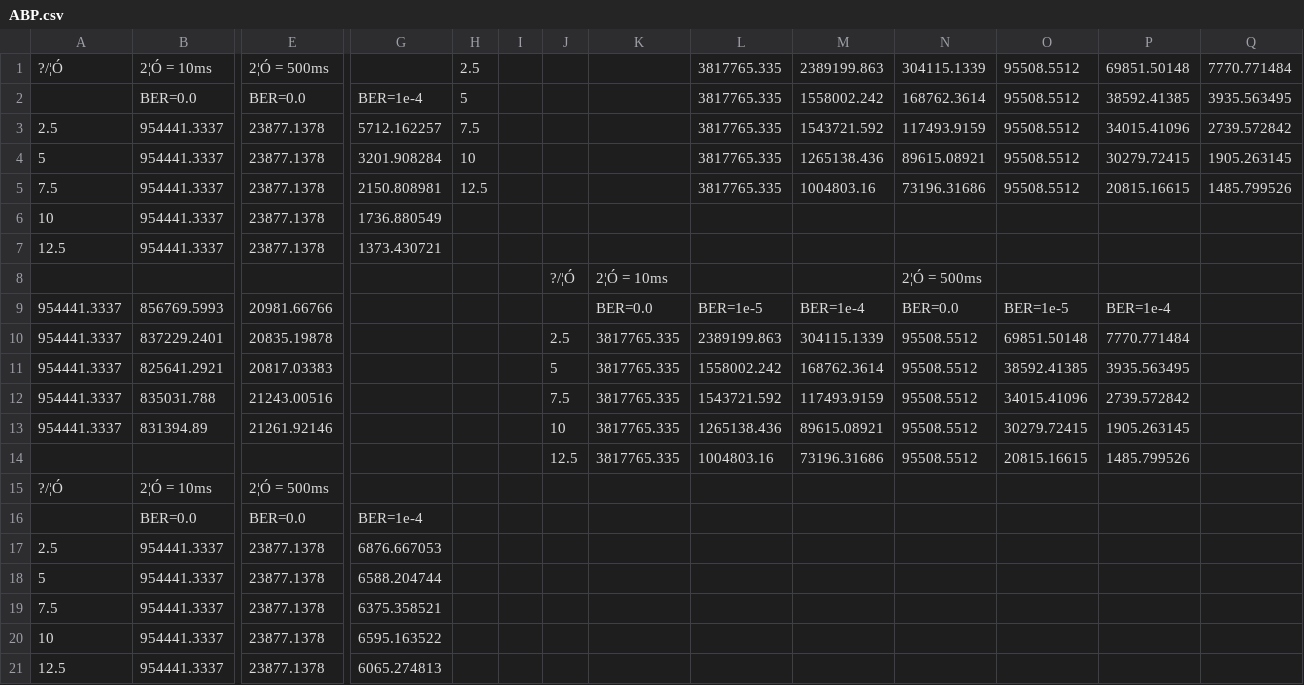
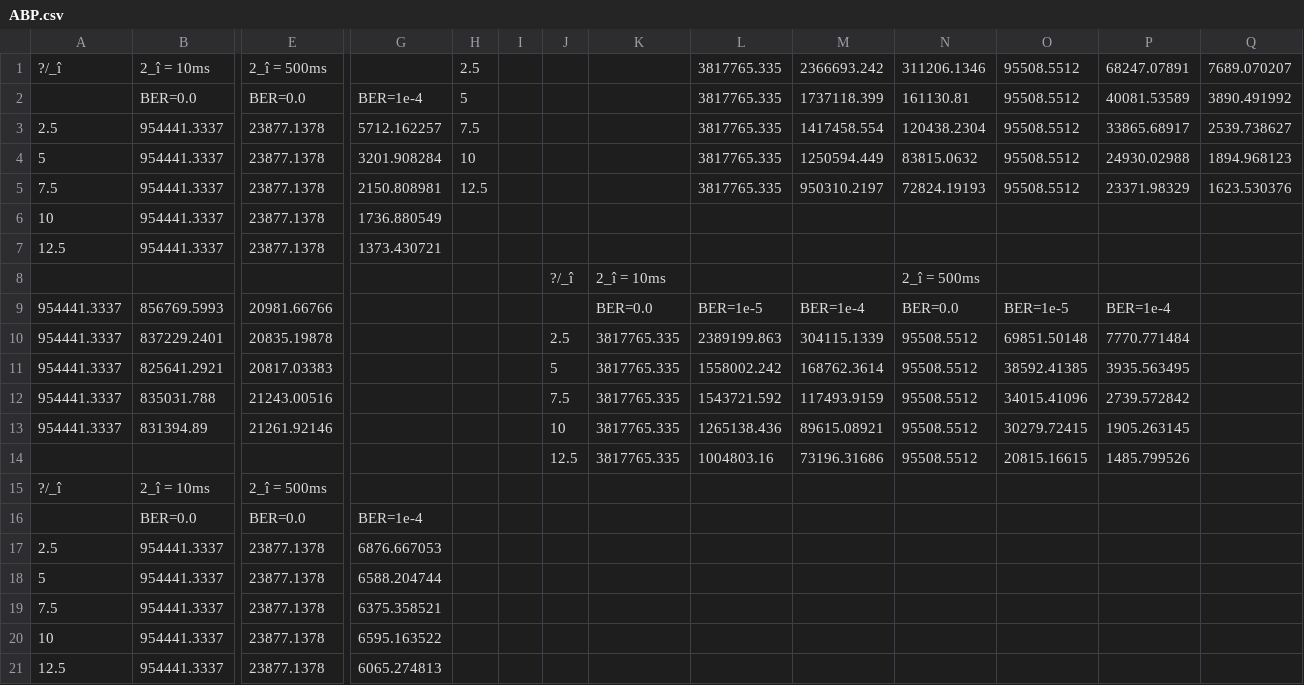
Before and after one commit to YusufLiu/ECE358, a CSV file: Lab2/ABP.csv, drawn as a sheet; only a part is shown, gaps mark what is left out; removed rows and columns are numbered as before the commit, all else as after; rows hold the shown columns only; the diff names each change by its address in the sheet, - before the commit and + after, or states it on an @@ line.

```diff
--- a/Lab2/ABP.csv
+++ b/Lab2/ABP.csv
-row 1: ?/¦Ó | 2¦Ó = 10ms | 2¦Ó = 500ms |  | 2.5 |  |  |  | 3817765.335 | 2389199.863 | 304115.1339 | 95508.5512 | 69851.50148 | 7770.771484
+row 1: ?/_î | 2_î = 10ms | 2_î = 500ms |  | 2.5 |  |  |  | 3817765.335 | 2366693.242 | 311206.1346 | 95508.5512 | 68247.07891 | 7689.070207
-M2: 1558002.242
+M2: 1737118.399
-N2: 168762.3614
+N2: 161130.81
-P2: 38592.41385
+P2: 40081.53589
-Q2: 3935.563495
+Q2: 3890.491992
-M3: 1543721.592
+M3: 1417458.554
-N3: 117493.9159
+N3: 120438.2304
-P3: 34015.41096
+P3: 33865.68917
-Q3: 2739.572842
+Q3: 2539.738627
-M4: 1265138.436
+M4: 1250594.449
-N4: 89615.08921
+N4: 83815.0632
-P4: 30279.72415
+P4: 24930.02988
-Q4: 1905.263145
+Q4: 1894.968123
-M5: 1004803.16
+M5: 950310.2197
-N5: 73196.31686
+N5: 72824.19193
-P5: 20815.16615
+P5: 23371.98329
-Q5: 1485.799526
+Q5: 1623.530376
-row 8:  |  |  |  |  |  | ?/¦Ó | 2¦Ó = 10ms |  |  | 2¦Ó = 500ms
+row 8:  |  |  |  |  |  | ?/_î | 2_î = 10ms |  |  | 2_î = 500ms
-row 15: ?/¦Ó | 2¦Ó = 10ms | 2¦Ó = 500ms
+row 15: ?/_î | 2_î = 10ms | 2_î = 500ms
```
Also changed, not shown: Lab2/GBN.csv, 3 other files.
